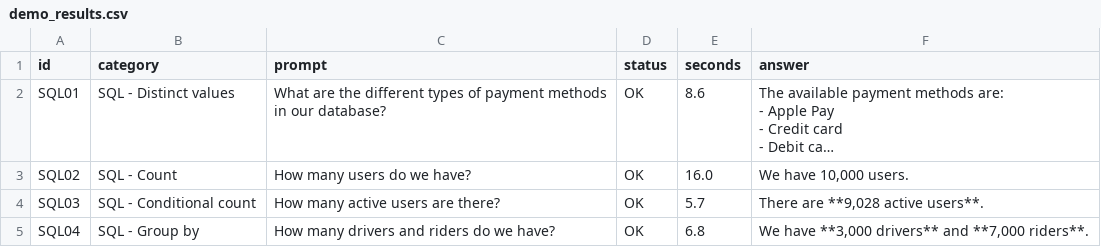
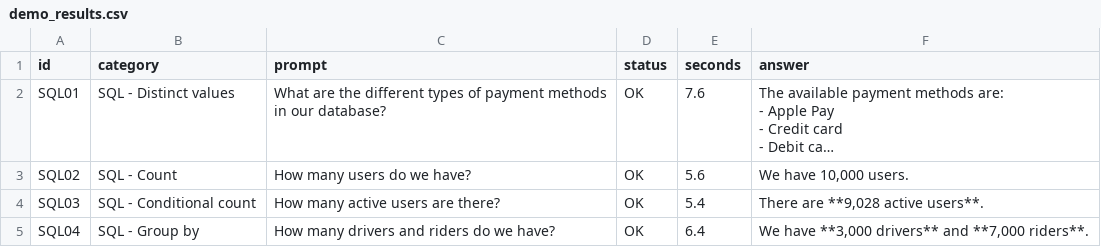
Before and after one commit to Saidul-Mursalin-Khan/Agentic-Data-Platform, a CSV file: demo_results.csv, drawn as a sheet; only a part is shown; long unchanged cells end in …; the diff covers the shown part only; the diff names each change by its address in the sheet, - before the commit and + after, or states it on an @@ line.

```diff
--- a/demo_results.csv
+++ b/demo_results.csv
-E2 (seconds): 8.6
+E2 (seconds): 7.6
-E3 (seconds): 16.0
+E3 (seconds): 5.6
-E4 (seconds): 5.7
+E4 (seconds): 5.4
-E5 (seconds): 6.8
+E5 (seconds): 6.4
```
Also changed, not shown: 2 added rows and 37 edited cells elsewhere in this file, 14 other files.
